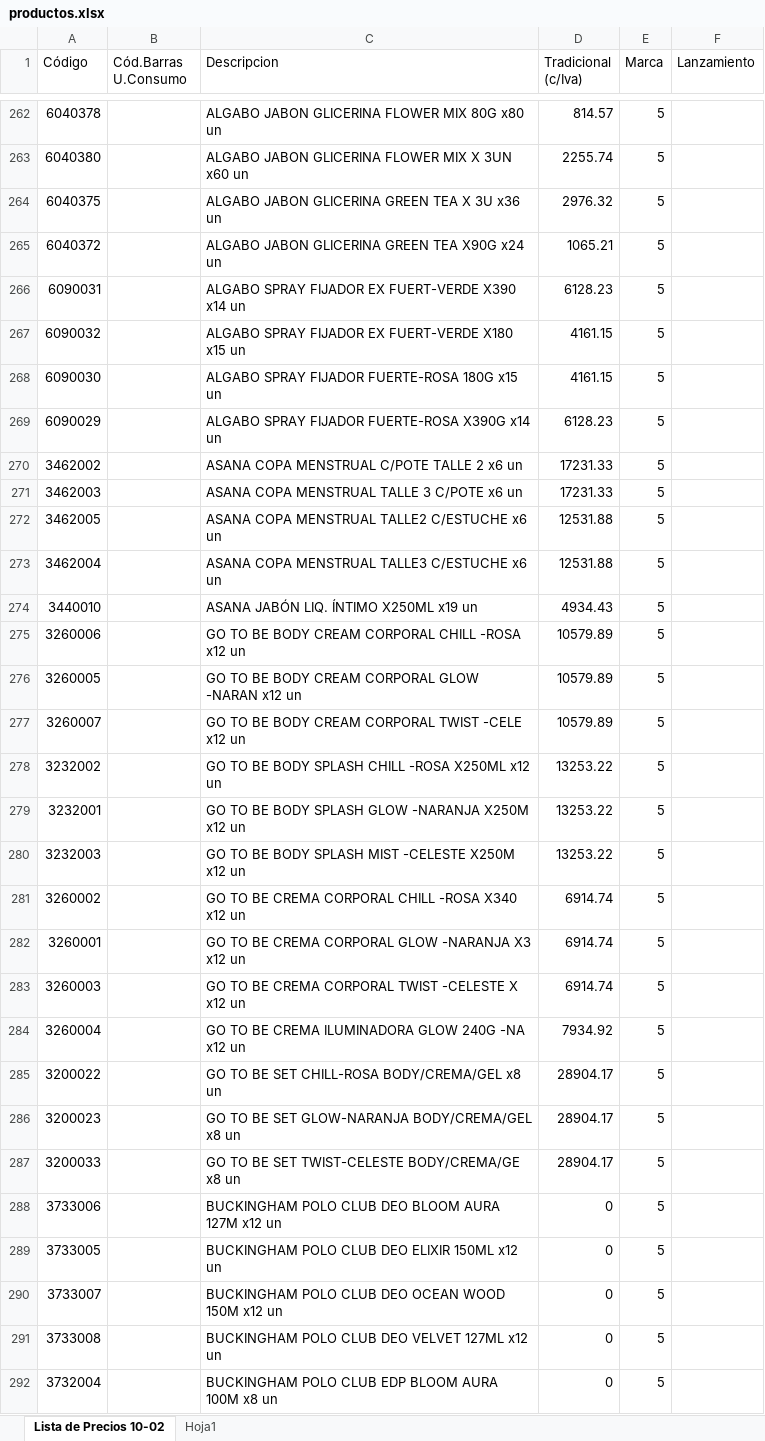
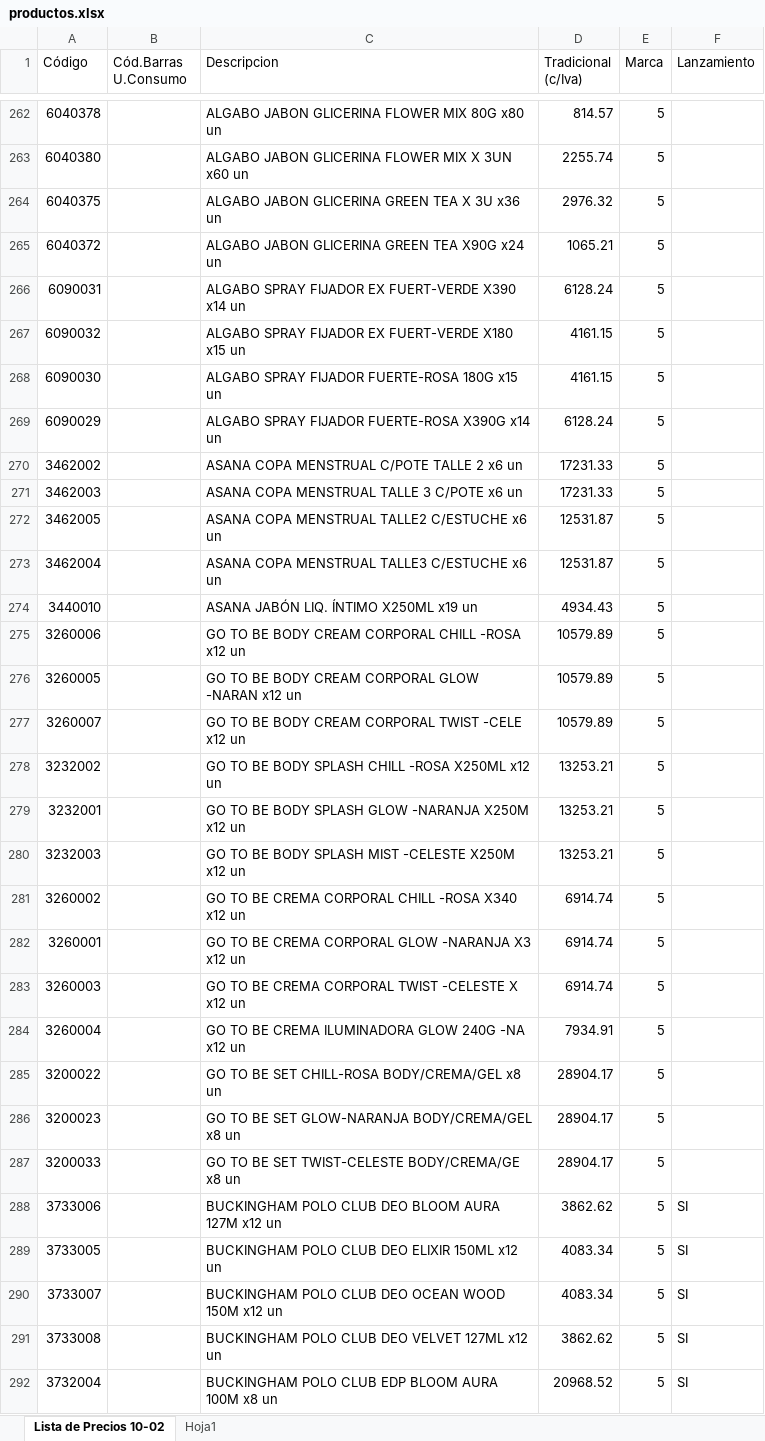
Before and after one commit to lucanton2203/catalogo-damar, an Excel workbook: data/productos.xlsx, sheet Lista de Precios 10-02, drawn as a sheet; only a part is shown, gaps mark what is left out; values as stored, in another font and other column widths than the file's, no borders; the diff covers the shown part only; the diff names each change by its address in the sheet, - before the commit and + after, or states it on an @@ line.

```diff
--- a/data/productos.xlsx (sheet Lista de Precios 10-02)
+++ b/data/productos.xlsx (sheet Lista de Precios 10-02)
-D266 (Tradicional (c/Iva)): 6128.23
+D266 (Tradicional (c/Iva)): 6128.24
-D269 (Tradicional (c/Iva)): 6128.23
+D269 (Tradicional (c/Iva)): 6128.24
-D272:D273 (Tradicional (c/Iva)): 12531.88
+D272:D273 (Tradicional (c/Iva)): 12531.87
-D278:D280 (Tradicional (c/Iva)): 13253.22
+D278:D280 (Tradicional (c/Iva)): 13253.21
-D284 (Tradicional (c/Iva)): 7934.92
+D284 (Tradicional (c/Iva)): 7934.91
-D288 (Tradicional (c/Iva)): 0
+D288 (Tradicional (c/Iva)): 3862.62
-F288:F292 (Lanzamiento): (empty)
+F288:F292 (Lanzamiento): SI
-D289:D290 (Tradicional (c/Iva)): 0
+D289:D290 (Tradicional (c/Iva)): 4083.34
-D291 (Tradicional (c/Iva)): 0
+D291 (Tradicional (c/Iva)): 3862.62
-D292 (Tradicional (c/Iva)): 0
+D292 (Tradicional (c/Iva)): 20968.52
```
Also changed, not shown: 41 edited cells elsewhere in this sheet, sheet Hoja1.
